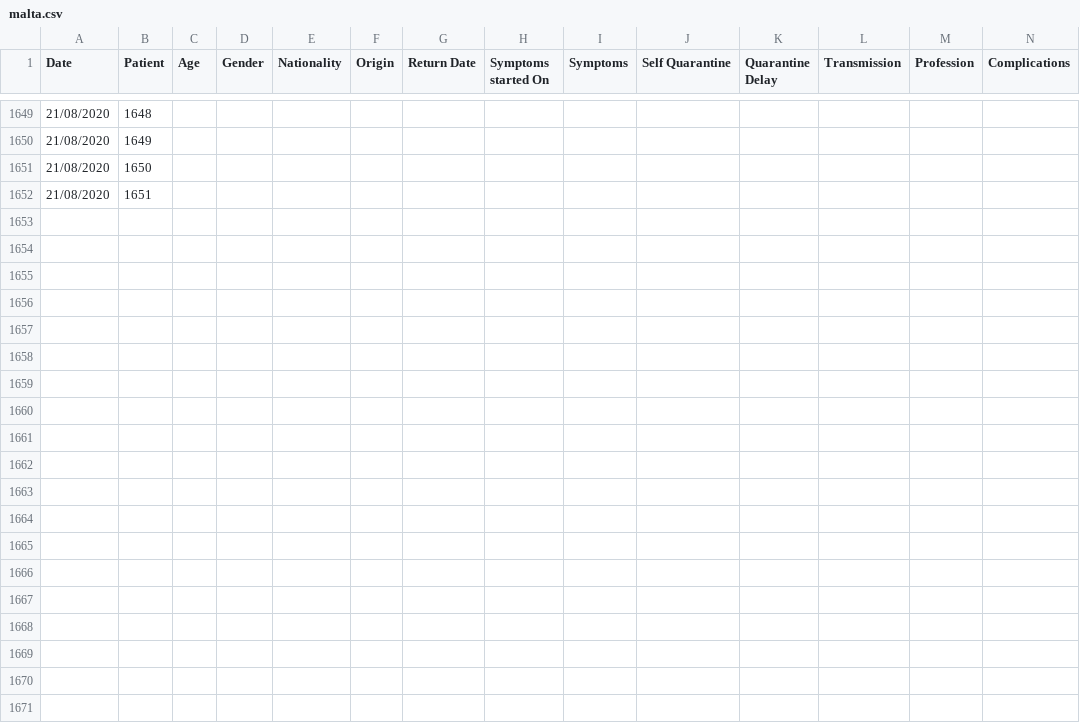
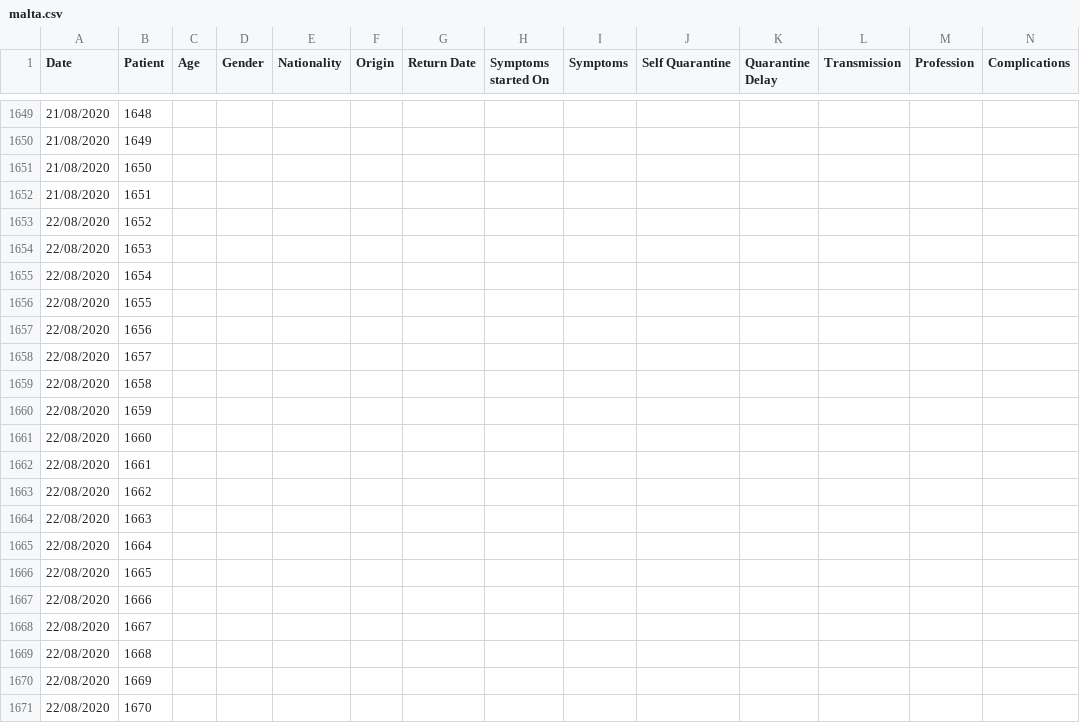
Before and after one commit to Lobeslab-Ltd/covid-19-MT, a CSV file: malta.csv, drawn as a sheet; only a part is shown, gaps mark what is left out; rows hold the shown columns only; the diff covers the shown part only; the diff names each change by its address in the sheet, - before the commit and + after, or states it on an @@ line.

```diff
--- a/malta.csv
+++ b/malta.csv
+row 1653: 22/08/2020 | 1652
+row 1654: 22/08/2020 | 1653
+row 1655: 22/08/2020 | 1654
+row 1656: 22/08/2020 | 1655
+row 1657: 22/08/2020 | 1656
+row 1658: 22/08/2020 | 1657
+row 1659: 22/08/2020 | 1658
+row 1660: 22/08/2020 | 1659
+row 1661: 22/08/2020 | 1660
+row 1662: 22/08/2020 | 1661
+row 1663: 22/08/2020 | 1662
+row 1664: 22/08/2020 | 1663
+row 1665: 22/08/2020 | 1664
+row 1666: 22/08/2020 | 1665
+row 1667: 22/08/2020 | 1666
+row 1668: 22/08/2020 | 1667
+row 1669: 22/08/2020 | 1668
+row 1670: 22/08/2020 | 1669
+row 1671: 22/08/2020 | 1670
```
Also changed, not shown: 12 added rows elsewhere in this file, malta_time_series.csv.
